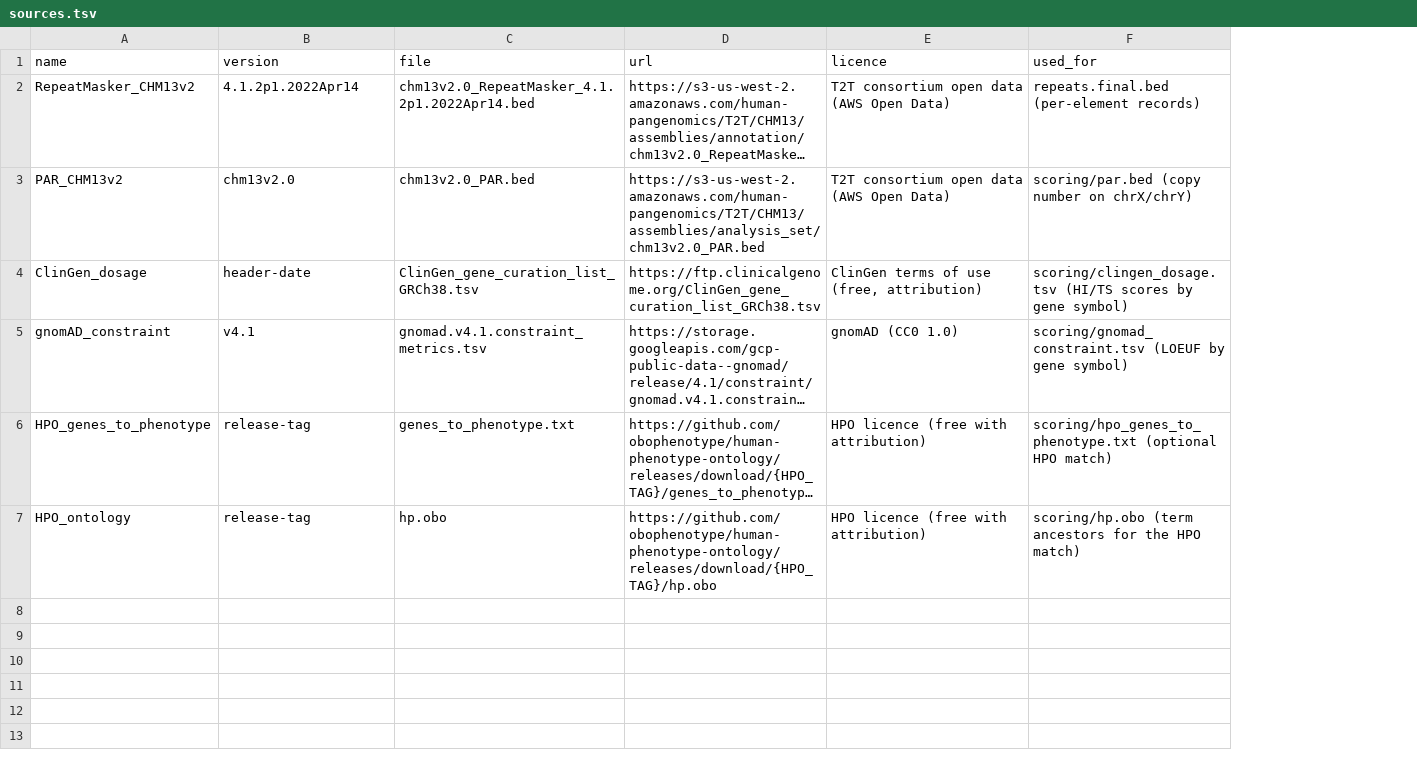
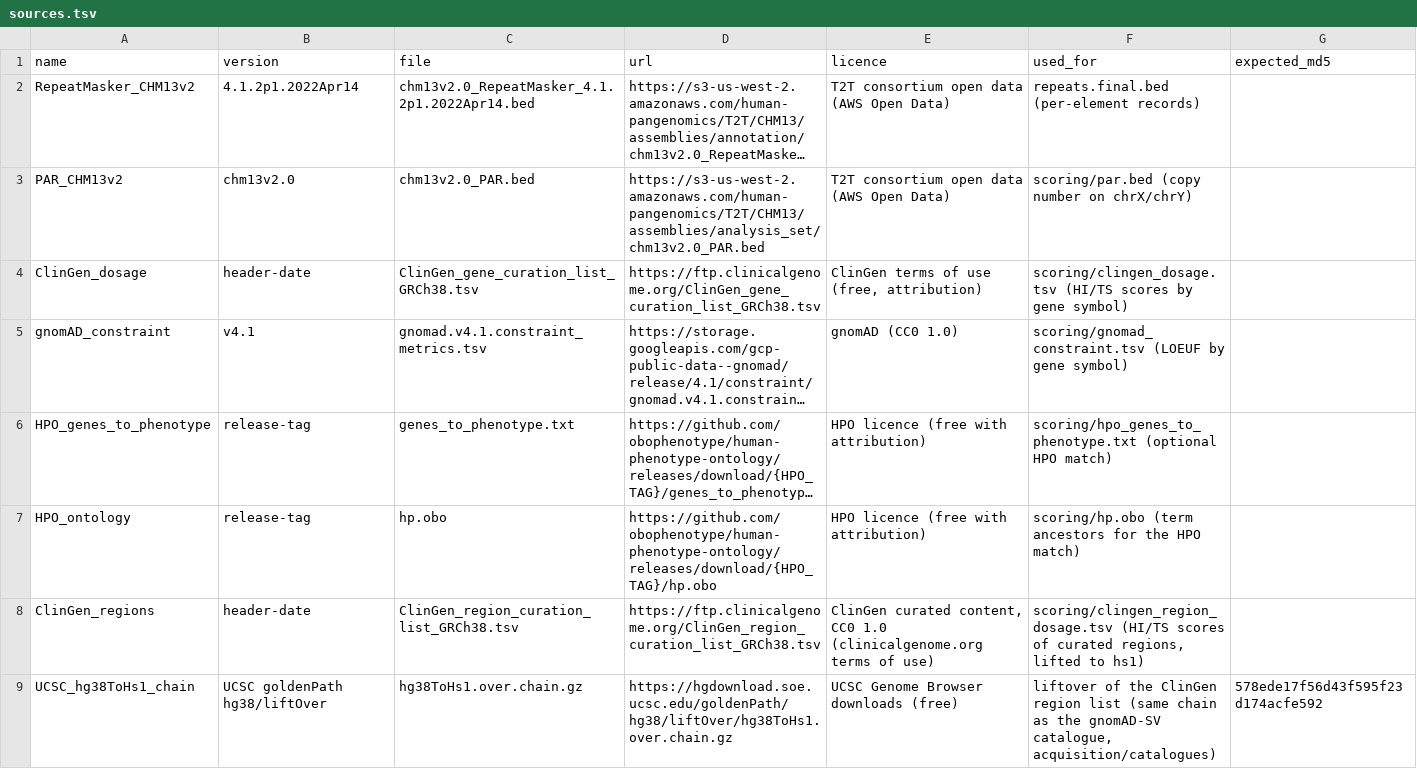
Before and after one commit to faulk-lab/CxSV, a TSV file: acquisition/resources/sources.tsv, drawn as a sheet; long unchanged cells end in …; the diff names each change by its address in the sheet, - before the commit and + after, or states it on an @@ line.

Commit message:
Item 9: ClinGen region-level dosage (region list lifted to hs1, region_dosage feature)
- acquisition/resources: ClinGen region list + UCSC hg38ToHs1 chain as sources (md5 checked),
  end-base liftover via the catalogue liftover code with interval fallback, per-region
  liftover report; downloads reused from earlier _downloads dirs
- scoring: region_dosage (whole region in a lost/gained run = full HI/TS points, partial
  = reduced and fraction-scaled), combined with gene_dosage as max, never summed
- bundle site config, synthetic stand-in region, unit tests
- docs: SCORING.md resources/rule/positive-control results, ROADMAP item 9

```diff
--- a/acquisition/resources/sources.tsv
+++ b/acquisition/resources/sources.tsv
+column G (expected_md5), empty
+row 8: ClinGen_regions | header-date | ClinGen_region_curation_list_GRCh38.tsv | https://ftp.clinicalgenome.org/ClinGen_region_curation_list_GRCh38.tsv | ClinGen curated content, CC0 1.0 (clinicalgenome.org terms of use) | scoring/clingen_region_dosage.tsv (HI/TS scores of curated regions, lifted to hs1)
+row 9: UCSC_hg38ToHs1_chain | UCSC goldenPath hg38/liftOver | hg38ToHs1.over.chain.gz | https://hgdownload.soe.ucsc.edu/goldenPath/hg38/liftOver/hg38ToHs1.over.chain.gz | UCSC Genome Browser downloads (free) | liftover of the ClinGen region list (same chain as the gnomAD-SV catalogue, acquisition/catalogues) | 578ede17f56d43f595f23d174acfe592
```
Also changed, not shown: 14 other files.
